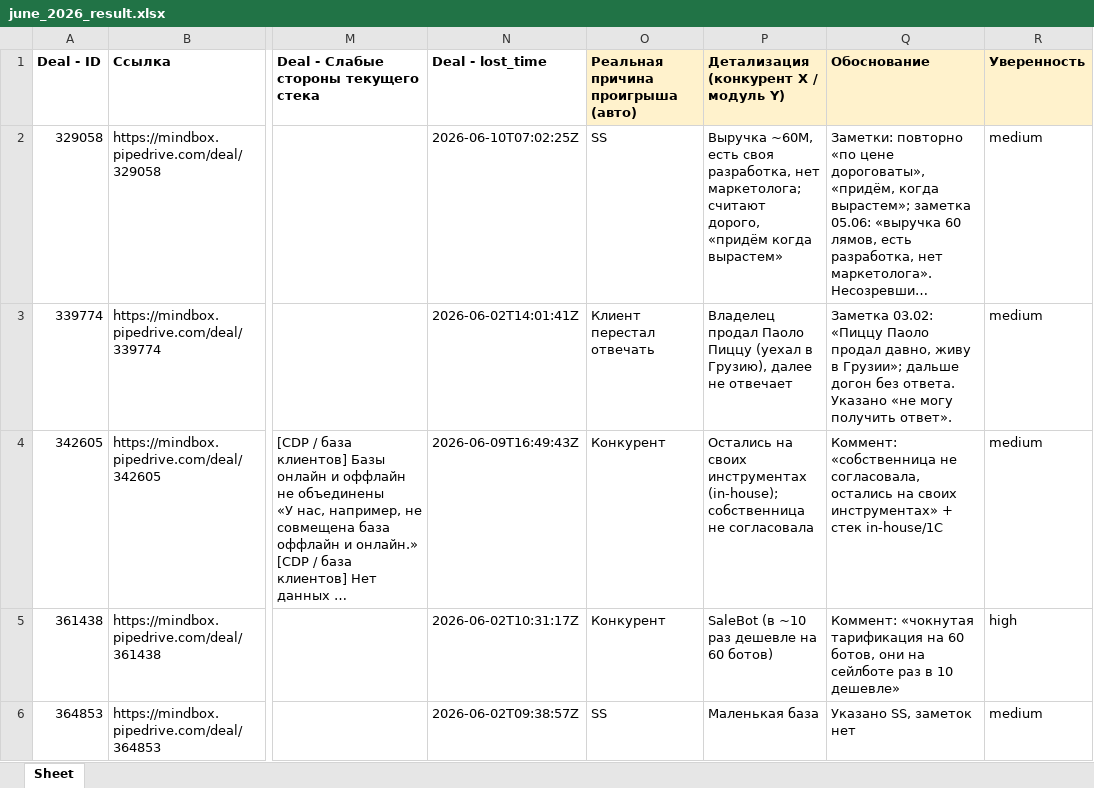
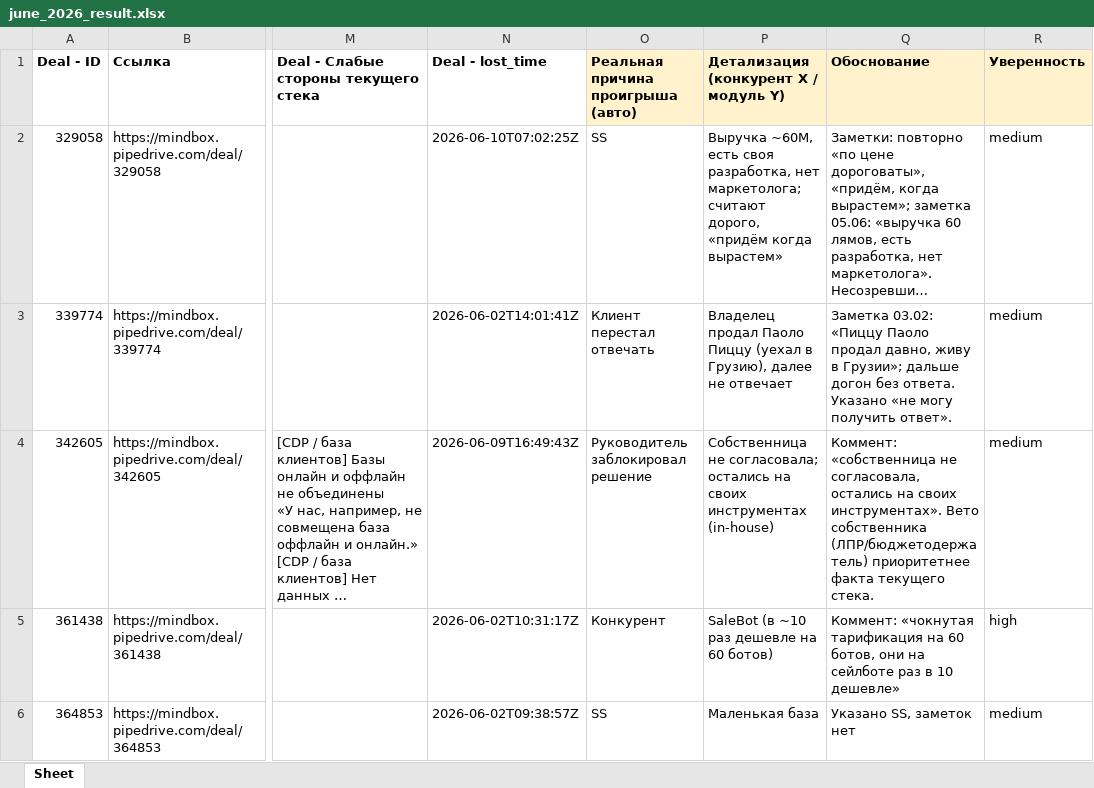
Before and after one commit to Alexeysworld/lost-reasons, an Excel workbook: output/june_2026_result.xlsx, sheet Sheet, drawn as a sheet; only a part is shown, gaps mark what is left out; long unchanged cells end in …; values as stored, in another font and other column widths than the file's, no borders; the diff names each change by its address in the sheet, - before the commit and + after, or states it on an @@ line.

```diff
--- a/output/june_2026_result.xlsx (sheet Sheet)
+++ b/output/june_2026_result.xlsx (sheet Sheet)
-O4: Конкурент
+O4: Руководитель заблокировал решение
-P4: Остались на своих инструментах (in-house); собственница не согласовала
+P4: Собственница не согласовала; остались на своих инструментах (in-house)
-Q4 (Обоснование): …на своих инструментах» + стек in-house/1С
+Q4 (Обоснование): …на своих инструментах». Вето собственника (ЛПР/бюджетодержатель) приоритетнее факта текущего стека.
```
Also changed, not shown: 2 other files.
